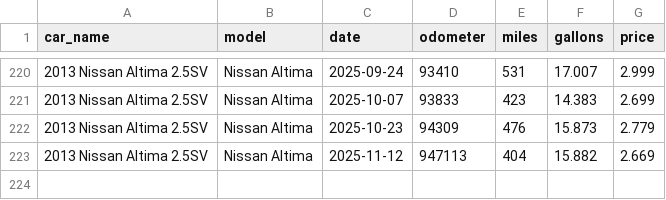
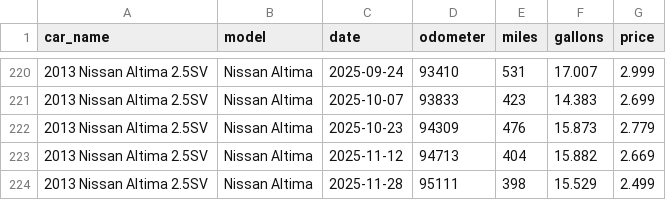
Before and after one commit to robhanssen/fuel-economy, a CSV file: cars/2013altima.csv, drawn as a sheet; only a part is shown, gaps mark what is left out.

```diff
--- a/cars/2013altima.csv
+++ b/cars/2013altima.csv
@@ -222,2 +222,3 @@ car_name,model,date,odometer,miles,gallons,price
 2013 Nissan Altima 2.5SV,Nissan Altima,2025-10-23,94309,476,15.873,2.779
-2013 Nissan Altima 2.5SV,Nissan Altima,2025-11-12,947113,404,15.882,2.669
+2013 Nissan Altima 2.5SV,Nissan Altima,2025-11-12,94713,404,15.882,2.669
+2013 Nissan Altima 2.5SV,Nissan Altima,2025-11-28,95111,398,15.529,2.499
```
Also changed, not shown: cars/2011quest.csv.
